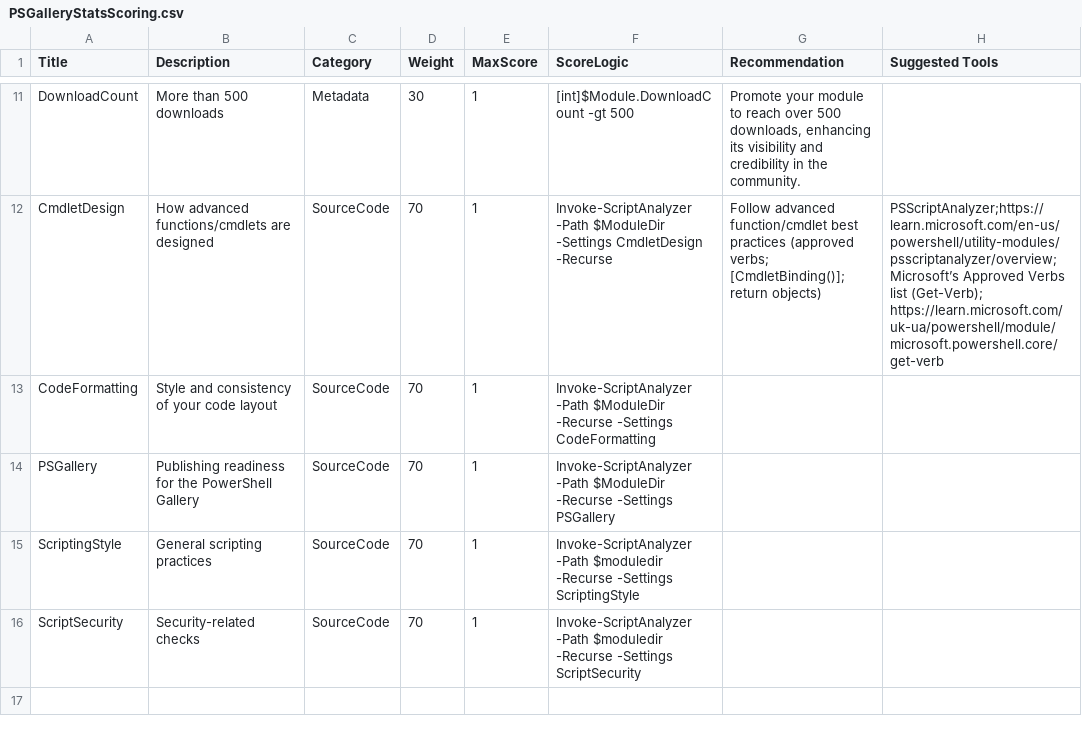
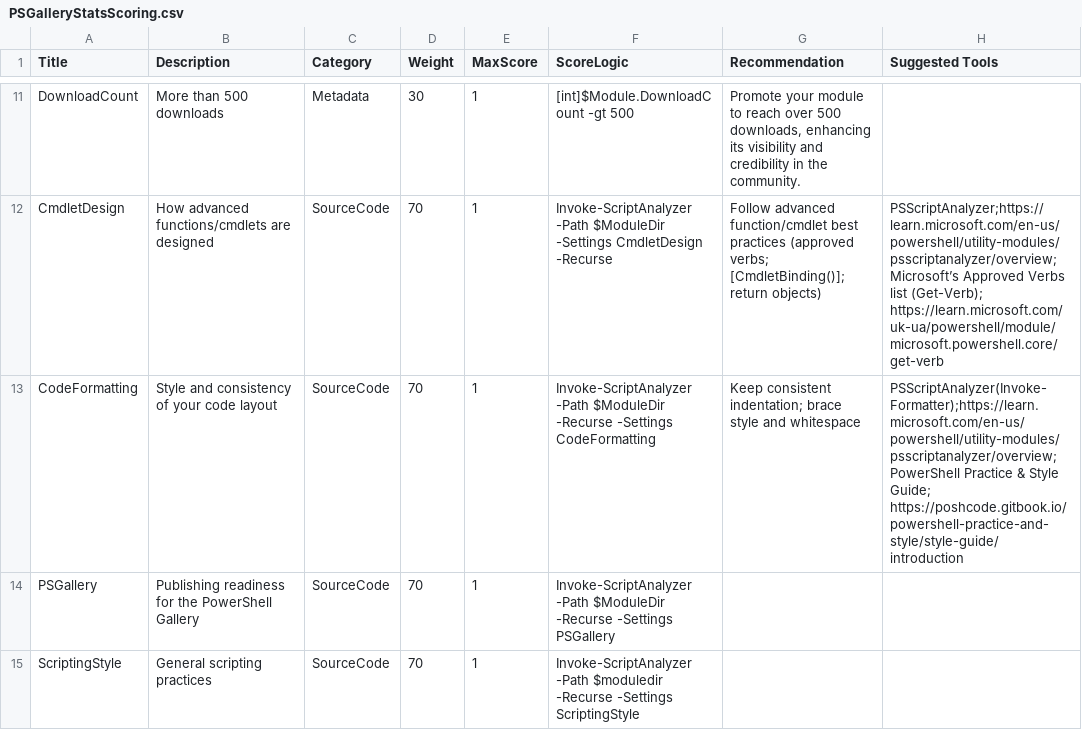
Before and after one commit to andysvints/PowerShellGalleryStats, a CSV file: API/PSGalleryStats/PSGalleryStatsScoring.csv, drawn as a sheet; only a part is shown, gaps mark what is left out; the shorter side is filled out with more unchanged rows.

Commit message:
Update PSGalleryStatsScoring.csv

```diff
--- a/API/PSGalleryStats/PSGalleryStatsScoring.csv
+++ b/API/PSGalleryStats/PSGalleryStatsScoring.csv
@@ -12,3 +12,3 @@ DownloadCount,More than 500 downloads,Metadata,30,1, [int]$Module.DownloadCount
 CmdletDesign,How advanced functions/cmdlets are designed,SourceCode,70,1,Invoke-ScriptAnalyzer -Path $ModuleDir -Settings CmdletDesign -Recurse ,Follow advanced function/cmdlet best practices (approved verbs; [CmdletBinding()]; return objects),PSScriptAnalyzer;https://learn.microsoft.com/en-us/powershell/utility-modules/psscriptanalyzer/overview; Microsoft’s Approved Verbs list (Get-Verb); https://learn.microsoft.com/uk-ua/powershell/module/microsoft.powershell.core/get-verb
-CodeFormatting,Style and consistency of your code layout,SourceCode,70,1,Invoke-ScriptAnalyzer -Path $ModuleDir -Recurse -Settings CodeFormatting,,
+CodeFormatting,Style and consistency of your code layout,SourceCode,70,1,Invoke-ScriptAnalyzer -Path $ModuleDir -Recurse -Settings CodeFormatting,Keep consistent indentation; brace style and whitespace,PSScriptAnalyzer(Invoke-Formatter);https://learn.microsoft.com/en-us/powershell/utility-modules/psscriptanalyzer/overview; PowerShell Practice & Style Guide; https://poshcode.gitbook.io/powershell-practice-and-style/style-guide/introduction
 PSGallery,Publishing readiness for the PowerShell Gallery,SourceCode,70,1,Invoke-ScriptAnalyzer -Path $ModuleDir -Recurse -Settings PSGallery,,
```
